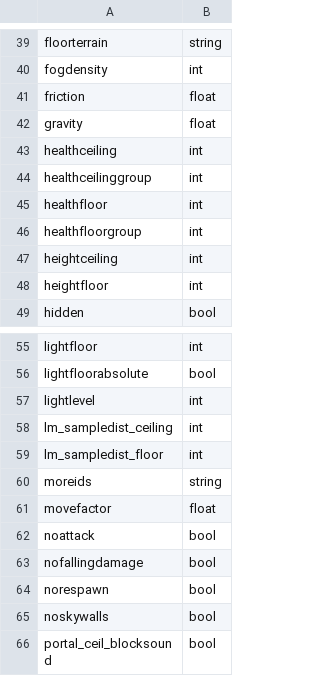
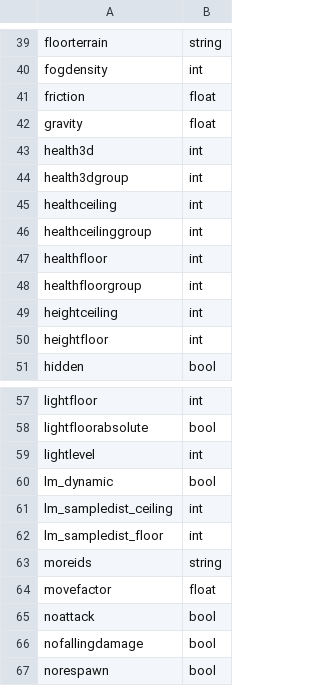
Before and after one commit to biwa/engine-udmf-support, a CSV file: csv/gzdoom-sector.csv, drawn as a sheet; only a part is shown, gaps mark what is left out; the shorter side is filled out with more unchanged rows; the diff names each change by its address in the sheet, - before the commit and + after, or states it on an @@ line.

```diff
--- a/csv/gzdoom-sector.csv
+++ b/csv/gzdoom-sector.csv
+row 43: health3d | int
+row 44: health3dgroup | int
+row 60: lm_dynamic | bool
```
Also changed, not shown: csv/gzdoom-linedef.csv, csv/gzdoom-thing.csv, 2 other files.
